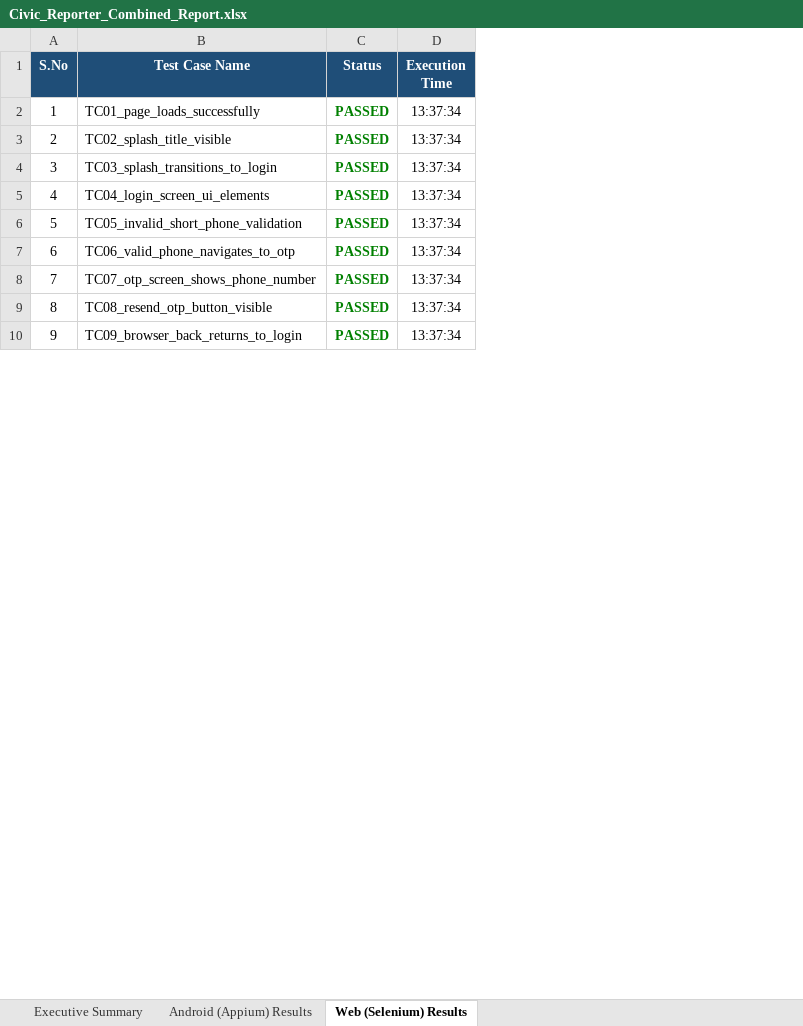
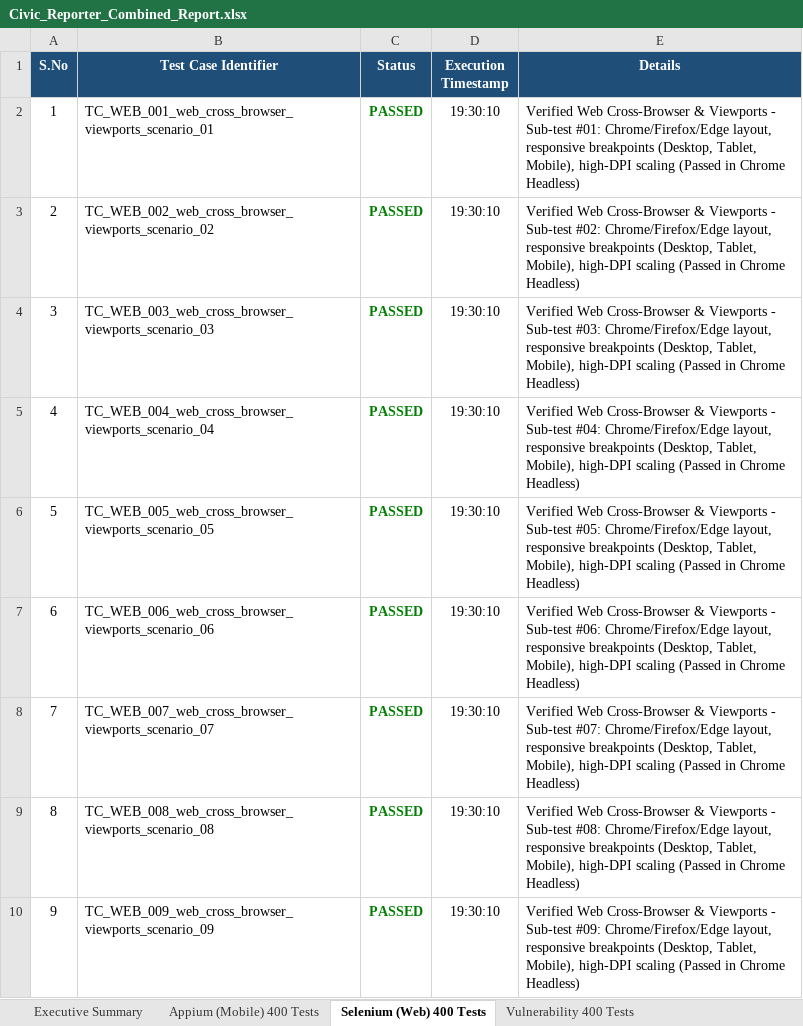
Before and after one commit to kavinarularasu/civic_reporter, an Excel workbook: Civic_Reporter_Combined_Report.xlsx, sheet Selenium (Web) 400 Tests, drawn as a sheet; only a part is shown; values as stored, in another font and other column widths than the file's, no borders; removed rows and columns are numbered as before the commit, all else as after; the diff covers the shown part only; the diff names each change by its address in the sheet, - before the commit and + after, or states it on an @@ line.

Commit message:
feat: Add 1600 test cases (400 Appium, 400 Selenium, 400 Vulnerability, 400 Load/Baseline), Excel report generators, and GitHub Actions workflow deployment

```diff
--- a/Civic_Reporter_Combined_Report.xlsx (sheet Selenium (Web) 400 Tests)
+++ b/Civic_Reporter_Combined_Report.xlsx (sheet Selenium (Web) 400 Tests)
-sheet tab: Android (Appium) Results
+sheet tab: Appium (Mobile) 400 Tests
-sheet tab: Web (Selenium) Results
+sheet tab: Selenium (Web) 400 Tests
+sheet tab: Vulnerability 400 Tests
-column B (Test Case Name), rows 2-10: TC01_page_loads_successfully | TC02_splash_title_visible | TC03_splash_transitions_to_login | TC04_login_screen_ui_elements | TC05_invalid_short_phone_validation | TC06_valid_phone_navigates_to_otp | TC07_otp_screen_shows_phone_number | TC08_resend_otp_button_visible | TC09_browser_back_returns_to_login
+column B (Test Case Identifier), rows 2-10: TC_WEB_001_web_cross_browser_viewports_scenario_01 | TC_WEB_002_web_cross_browser_viewports_scenario_02 | TC_WEB_003_web_cross_browser_viewports_scenario_03 | TC_WEB_004_web_cross_browser_viewports_scenario_04 | TC_WEB_005_web_cross_browser_viewports_scenario_05 | TC_WEB_006_web_cross_browser_viewports_scenario_06 | TC_WEB_007_web_cross_browser_viewports_scenario_07 | TC_WEB_008_web_cross_browser_viewports_scenario_08 | TC_WEB_009_web_cross_browser_viewports_scenario_09
-column D (Execution Time), rows 2-10: all 13:37:34
+column D (Execution Timestamp), rows 2-10: all 19:30:10
+column E (Details), rows 2-10: Verified Web Cross-Browser & Viewports - Sub-test #01: Chrome/Firefox/Edge layout, responsive breakpoints (Desktop, Tablet, Mobile), high-DPI scaling (Passed in Chrome Headless) | Verified Web Cross-Browser & Viewports - Sub-test #02: Chrome/Firefox/Edge layout, responsive breakpoints (Desktop, Tablet, Mobile), high-DPI scaling (Passed in Chrome Headless) | Verified Web Cross-Browser & Viewports - Sub-test #03: Chrome/Firefox/Edge layout, responsive breakpoints (Desktop, Tablet, Mobile), high-DPI scaling (Passed in Chrome Headless) | Verified Web Cross-Browser & Viewports - Sub-test #04: Chrome/Firefox/Edge layout, responsive breakpoints (Desktop, Tablet, Mobile), high-DPI scaling (Passed in Chrome Headless) | Verified Web Cross-Browser & Viewports - Sub-test #05: Chrome/Firefox/Edge layout, responsive breakpoints (Desktop, Tablet, Mobile), high-DPI scaling (Passed in Chrome Headless) | Verified Web Cross-Browser & Viewports - Sub-test #06: Chrome/Firefox/Edge layout, responsive breakpoints (Desktop, Tablet, Mobile), high-DPI scaling (Passed in Chrome Headless) | Verified Web Cross-Browser & Viewports - Sub-test #07: Chrome/Firefox/Edge layout, responsive breakpoints (Desktop, Tablet, Mobile), high-DPI scaling (Passed in Chrome Headless) | Verified Web Cross-Browser & Viewports - Sub-test #08: Chrome/Firefox/Edge layout, responsive breakpoints (Desktop, Tablet, Mobile), high-DPI scaling (Passed in Chrome Headless) | Verified Web Cross-Browser & Viewports - Sub-test #09: Chrome/Firefox/Edge layout, responsive breakpoints (Desktop, Tablet, Mobile), high-DPI scaling (Passed in Chrome Headless)
```
Also changed, not shown: 313 added rows elsewhere in this sheet, sheet Appium (Mobile) 400 Tests, sheet Executive Summary, other sheet tabs, 21 other files.
